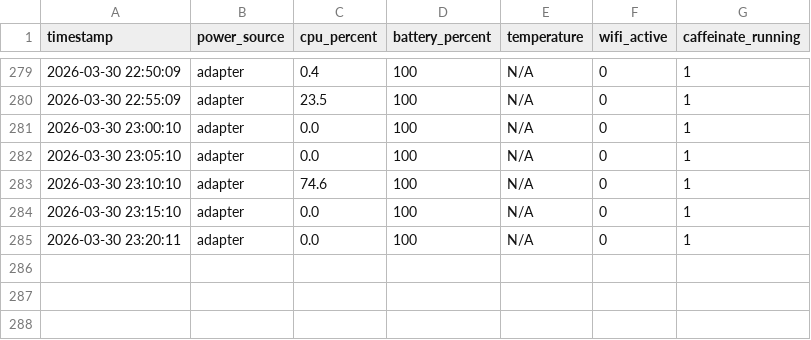
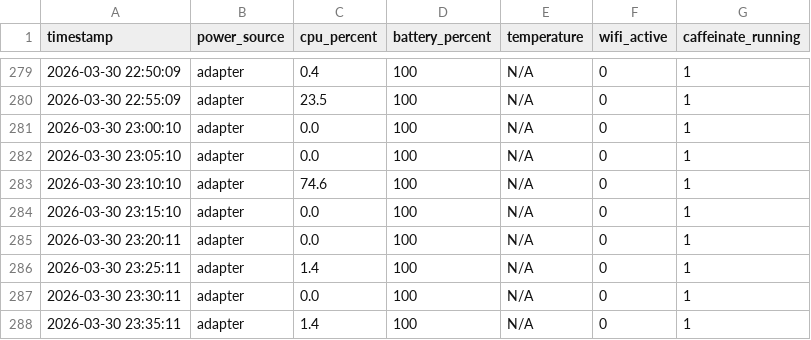
Before and after one commit to zhaog100/openclaw-skills, a CSV file: data/power-logs/power-data.csv, drawn as a sheet; only a part is shown, gaps mark what is left out.

```diff
--- a/data/power-logs/power-data.csv
+++ b/data/power-logs/power-data.csv
@@ -285 +285,4 @@ timestamp,power_source,cpu_percent,battery_percent,temperature,wifi_active,caffe
 2026-03-30 23:20:11,adapter,0.0,100,N/A,0,1
+2026-03-30 23:25:11,adapter,1.4,100,N/A,0,1
+2026-03-30 23:30:11,adapter,0.0,100,N/A,0,1
+2026-03-30 23:35:11,adapter,1.4,100,N/A,0,1
```
Also changed, not shown: 3 other files.
